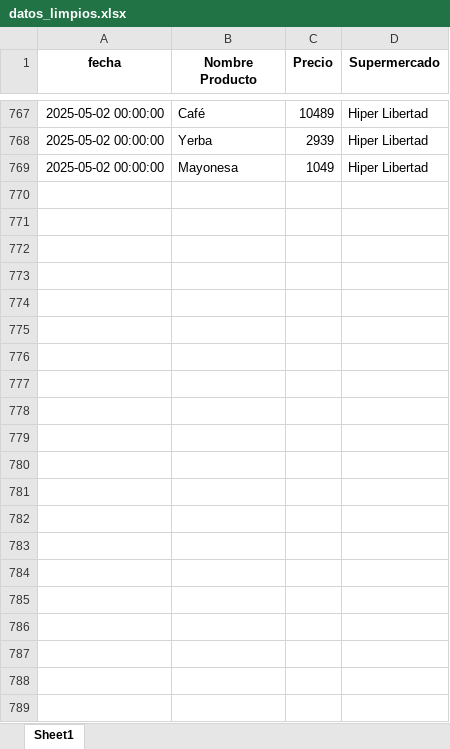
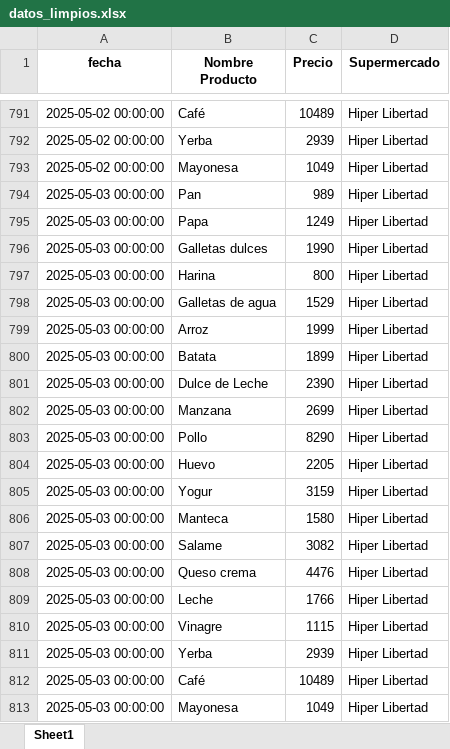
Before and after one commit to manuelpalomeque/Web-Scraper-canasta-basica, an Excel workbook: data/datos_limpios.xlsx, sheet Sheet1, drawn as a sheet; only a part is shown, gaps mark what is left out; values as stored, in another font and other column widths than the file's, no borders; the diff covers the shown part only; the diff names each change by its address in the sheet, - before the commit and + after, or states it on an @@ line.

```diff
--- a/data/datos_limpios.xlsx (sheet Sheet1)
+++ b/data/datos_limpios.xlsx (sheet Sheet1)
+row 794: 2025-05-03 00:00:00 | Pan | 989 | Hiper Libertad
+row 795: 2025-05-03 00:00:00 | Papa | 1249 | Hiper Libertad
+row 796: 2025-05-03 00:00:00 | Galletas dulces | 1990 | Hiper Libertad
+row 797: 2025-05-03 00:00:00 | Harina | 800 | Hiper Libertad
+row 798: 2025-05-03 00:00:00 | Galletas de agua | 1529 | Hiper Libertad
+row 799: 2025-05-03 00:00:00 | Arroz | 1999 | Hiper Libertad
+row 800: 2025-05-03 00:00:00 | Batata | 1899 | Hiper Libertad
+row 801: 2025-05-03 00:00:00 | Dulce de Leche | 2390 | Hiper Libertad
+row 802: 2025-05-03 00:00:00 | Manzana | 2699 | Hiper Libertad
+row 803: 2025-05-03 00:00:00 | Pollo | 8290 | Hiper Libertad
+row 804: 2025-05-03 00:00:00 | Huevo | 2205 | Hiper Libertad
+row 805: 2025-05-03 00:00:00 | Yogur | 3159 | Hiper Libertad
+row 806: 2025-05-03 00:00:00 | Manteca | 1580 | Hiper Libertad
+row 807: 2025-05-03 00:00:00 | Salame | 3082 | Hiper Libertad
+row 808: 2025-05-03 00:00:00 | Queso crema | 4476 | Hiper Libertad
+row 809: 2025-05-03 00:00:00 | Leche | 1766 | Hiper Libertad
+row 810: 2025-05-03 00:00:00 | Vinagre | 1115 | Hiper Libertad
+row 811: 2025-05-03 00:00:00 | Yerba | 2939 | Hiper Libertad
+row 812: 2025-05-03 00:00:00 | Café | 10489 | Hiper Libertad
+row 813: 2025-05-03 00:00:00 | Mayonesa | 1049 | Hiper Libertad
```
Also changed, not shown: 24 added rows elsewhere in this sheet, 2 other files.
